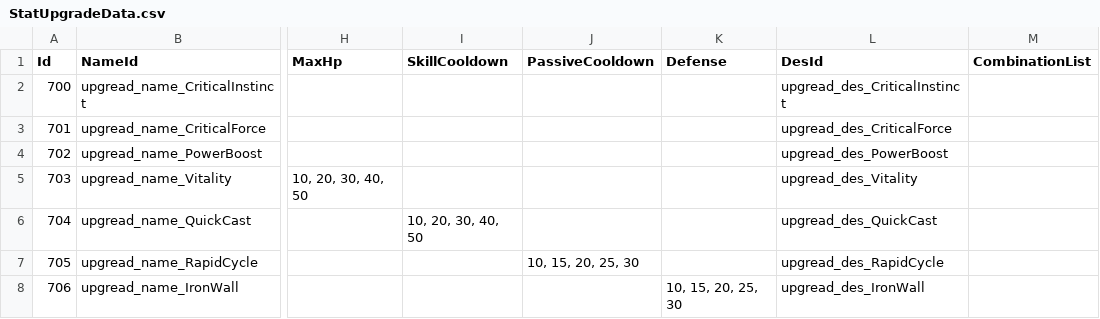
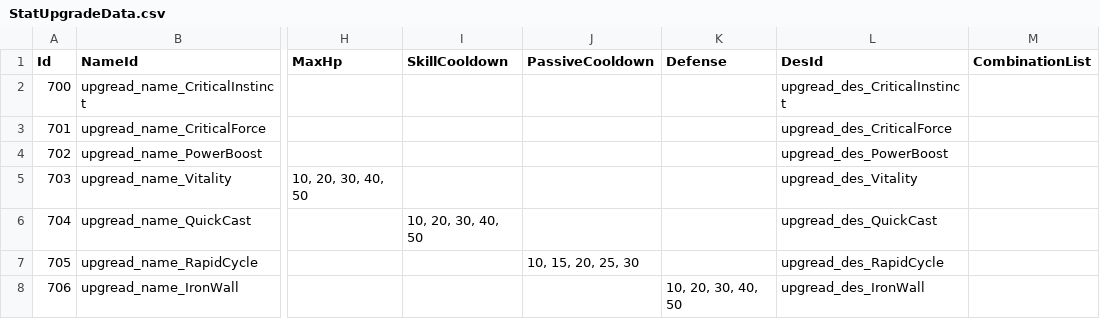
Before and after one commit to hee119/Conquest, a CSV file: Assets/Resources/TextData/StatUpgradeData.csv, drawn as a sheet; only a part is shown, gaps mark what is left out; the diff names each change by its address in the sheet, - before the commit and + after, or states it on an @@ line.

```diff
--- a/Assets/Resources/TextData/StatUpgradeData.csv
+++ b/Assets/Resources/TextData/StatUpgradeData.csv
-K8 (Defense): 10, 15, 20, 25, 30
+K8 (Defense): 10, 20, 30, 40, 50
```
Also changed, not shown: Assets/Resources/TextData/Localization.csv, Assets/Resources/TextData/LocalizationExtra.csv, 47 other files.
